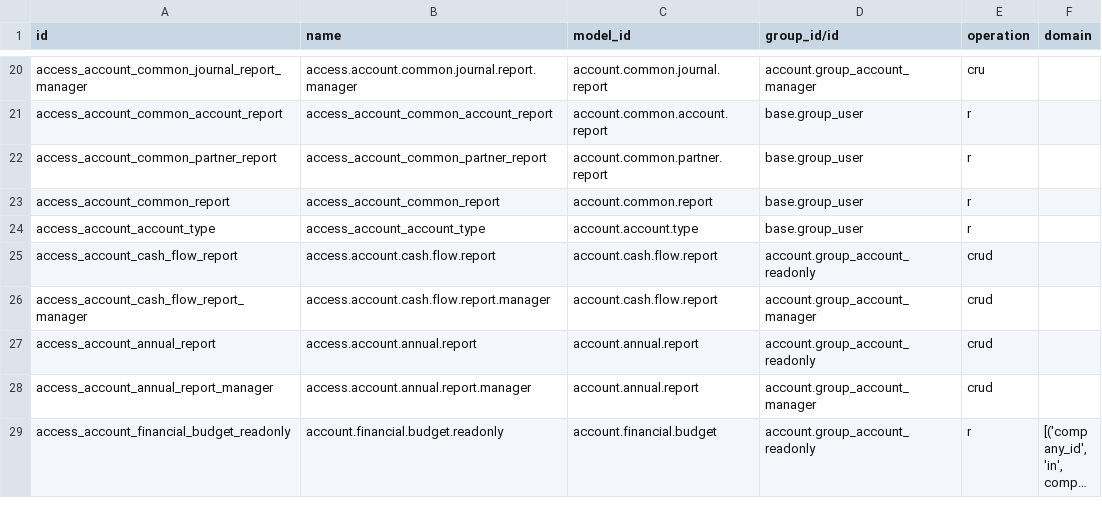
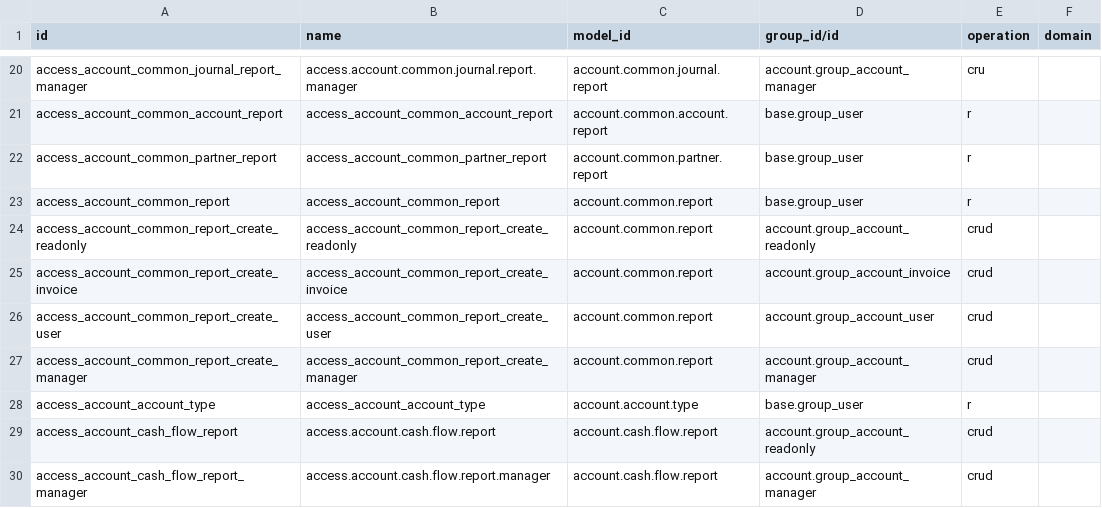
Before and after one commit to FlousFlow/flousflow-om-account-accountant-odoo20, a CSV file: accounting_pdf_reports/security/ir.access.csv, drawn as a sheet; only a part is shown, gaps mark what is left out; the shorter side is filled out with more unchanged rows; long unchanged cells end in ….

```diff
--- a/accounting_pdf_reports/security/ir.access.csv
+++ b/accounting_pdf_reports/security/ir.access.csv
@@ -23,2 +23,6 @@ access_account_common_partner_report,access_account_common_partner_report,accoun
 access_account_common_report,access_account_common_report,account.common.report,base.group_user,r,
+access_account_common_report_create_readonly,access_account_common_report_create_readonly,account.common.report,account.group_account_readonly,crud,
+access_account_common_report_create_invoice,access_account_common_report_create_invoice,account.common.report,account.group_account_invoice,crud,
+access_account_common_report_create_user,access_account_common_report_create_user,account.common.report,account.group_account_user,crud,
+access_account_common_report_create_manager,access_account_common_report_create_manager,account.common.report,account.group_account_manager,crud,
 access_account_account_type,access_account_account_type,account.account.type,base.group_user,r,
```
Also changed, not shown: 9 other files.
